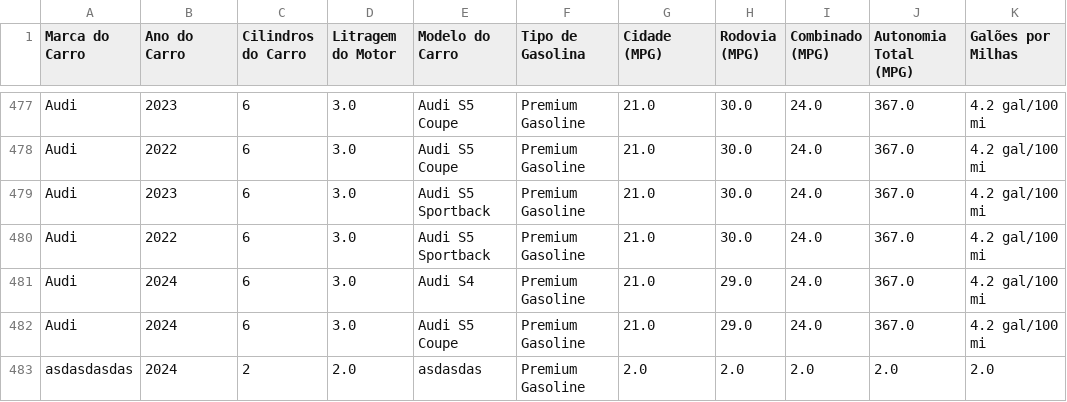
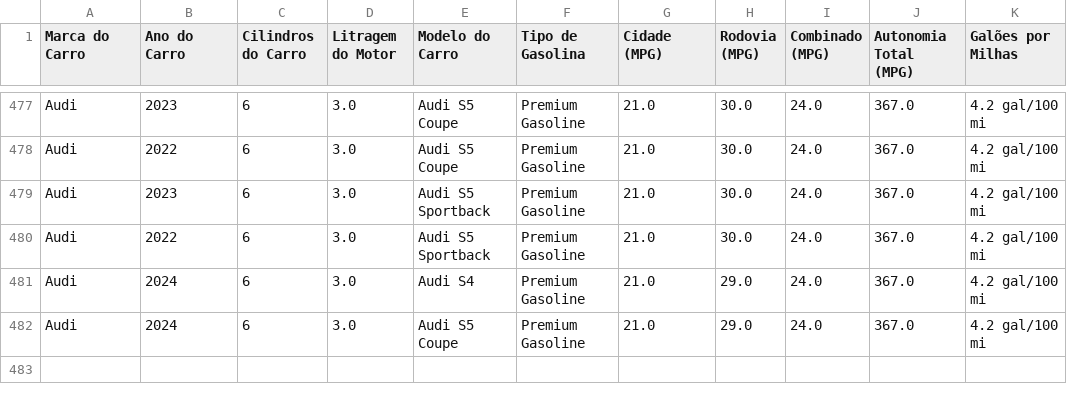
Before and after one commit to alexandre-infnet/ALEXANDRE_DE_MENEZES_CASTRO_PB_TP4, a CSV file: src/data/cars_data.csv, drawn as a sheet; only a part is shown, gaps mark what is left out; the diff names each change by its address in the sheet, - before the commit and + after, or states it on an @@ line.

Commit message:
fix: cars_data

```diff
--- a/src/data/cars_data.csv
+++ b/src/data/cars_data.csv
-row 483: asdasdasdas | 2024 | 2 | 2.0 | asdasdas | Premium Gasoline | 2.0 | 2.0 | 2.0 | 2.0 | 2.0
```
